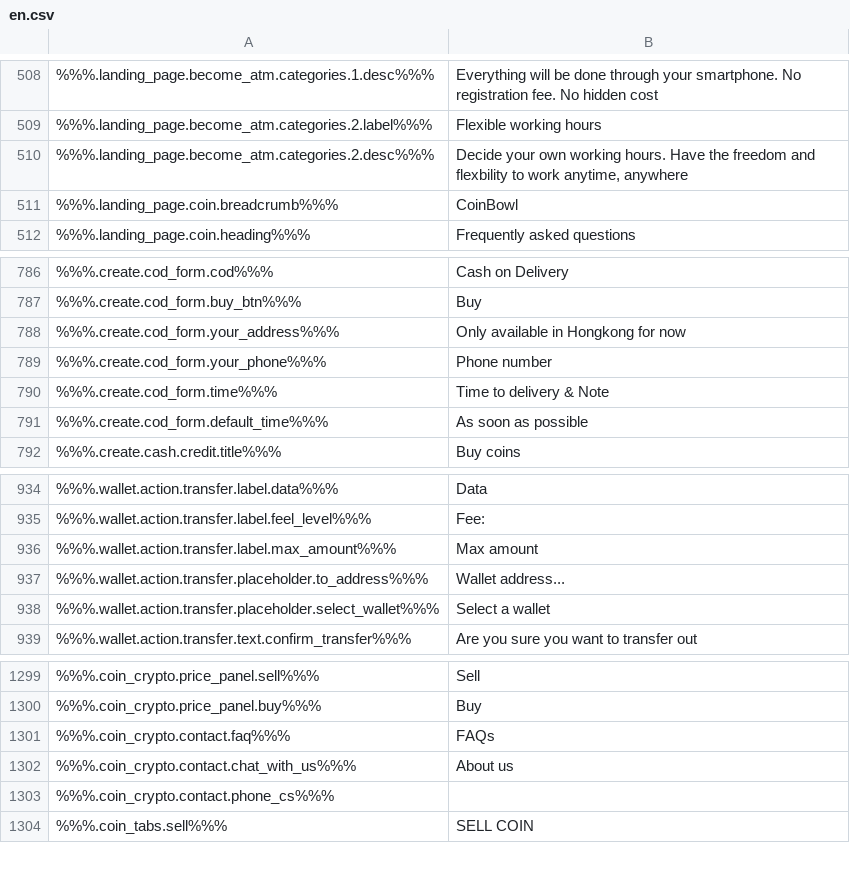
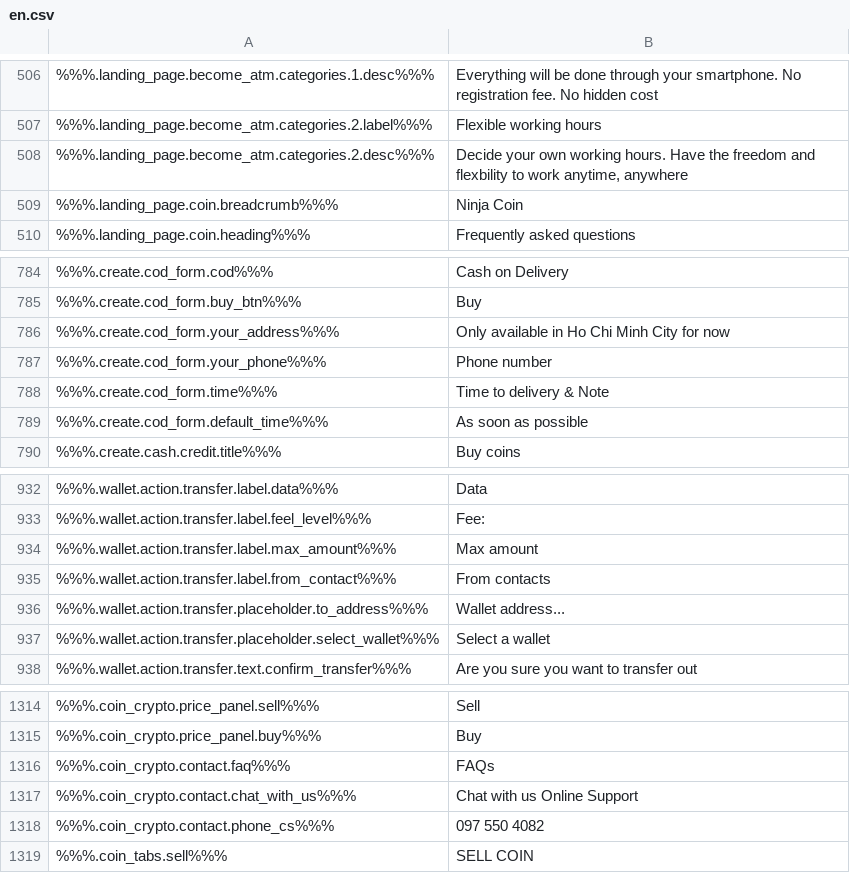
Before and after one commit to ninjadotorg/handshake-i18n, a CSV file: store/en.csv, drawn as a sheet; only a part is shown, gaps mark what is left out; addresses are those after the commit; the diff covers the shown part only; the diff names each change by its address in the sheet, - before the commit and + after, or states it on an @@ line.

```diff
--- a/store/en.csv
+++ b/store/en.csv
-B509: CoinBowl
+B509: Ninja Coin
-B786: Only available in Hongkong for now
+B786: Only available in Ho Chi Minh City for now
+row 935: %%%.wallet.action.transfer.label.from_contact%%% | From contacts
-B1317: About us
+B1317: Chat with us Online Support
-B1318: (empty)
+B1318: 097 550 4082
```
Also changed, not shown: 16 added rows, 2 removed rows and 4 edited cells elsewhere in this file, 10 other files.
